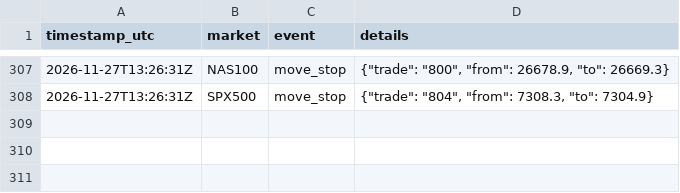
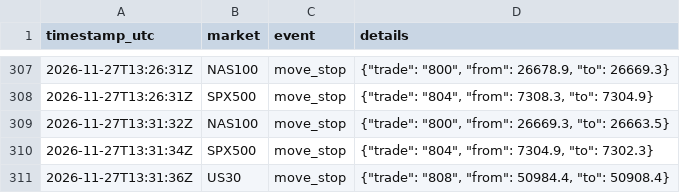
Before and after one commit to joemoney888/index, a CSV file: logs/index_events.csv, drawn as a sheet; only a part is shown, gaps mark what is left out; the diff names each change by its address in the sheet, - before the commit and + after, or states it on an @@ line.

Commit message:
index run 2026-11-27T13:31:36Z

```diff
--- a/logs/index_events.csv
+++ b/logs/index_events.csv
+row 309: 2026-11-27T13:31:32Z | NAS100 | move_stop | {"trade": "800", "from": 26669.3, "to": 26663.5}
+row 310: 2026-11-27T13:31:34Z | SPX500 | move_stop | {"trade": "804", "from": 7304.9, "to": 7302.3}
+row 311: 2026-11-27T13:31:36Z | US30 | move_stop | {"trade": "808", "from": 50984.4, "to": 50908.4}
```
